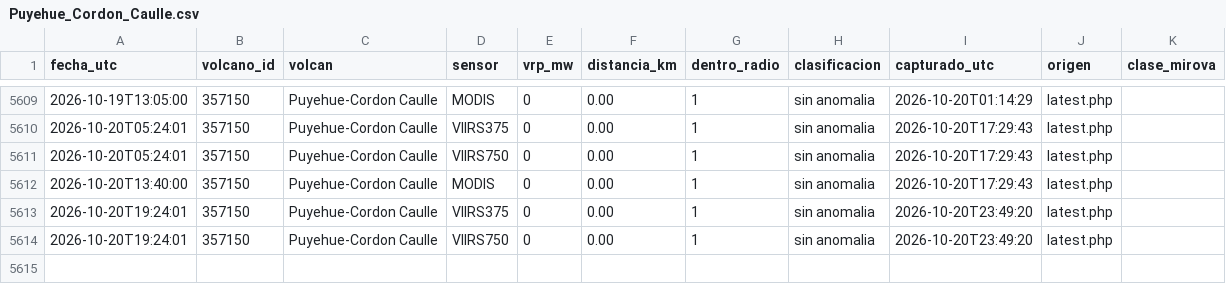
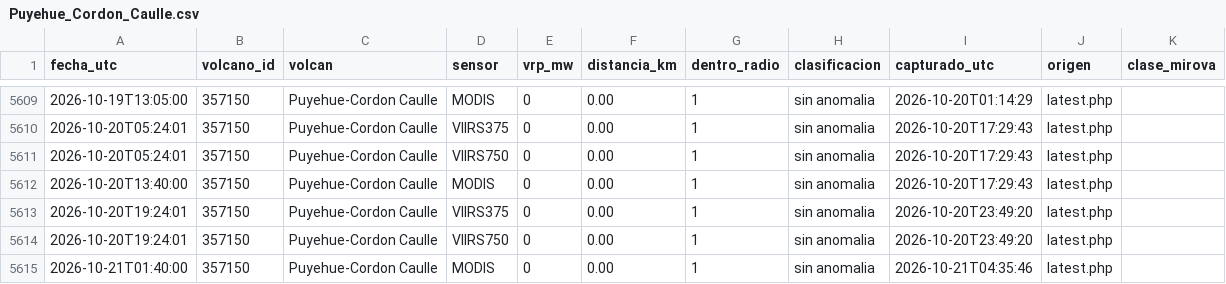
Before and after one commit to ProfeSergioM/ProfeSergioM.github.io, a CSV file: mirova/datos/Puyehue_Cordon_Caulle.csv, drawn as a sheet; only a part is shown, gaps mark what is left out; the diff names each change by its address in the sheet, - before the commit and + after, or states it on an @@ line.

```diff
--- a/mirova/datos/Puyehue_Cordon_Caulle.csv
+++ b/mirova/datos/Puyehue_Cordon_Caulle.csv
+row 5615: 2026-10-21T01:40:00 | 357150 | Puyehue-Cordon Caulle | MODIS | 0 | 0.00 | 1 | sin anomalia | 2026-10-21T04:35:46 | latest.php
```
Also changed, not shown: mirova/datos/Isluga.csv, mirova/datos/Lascar.csv, 21 other files.
